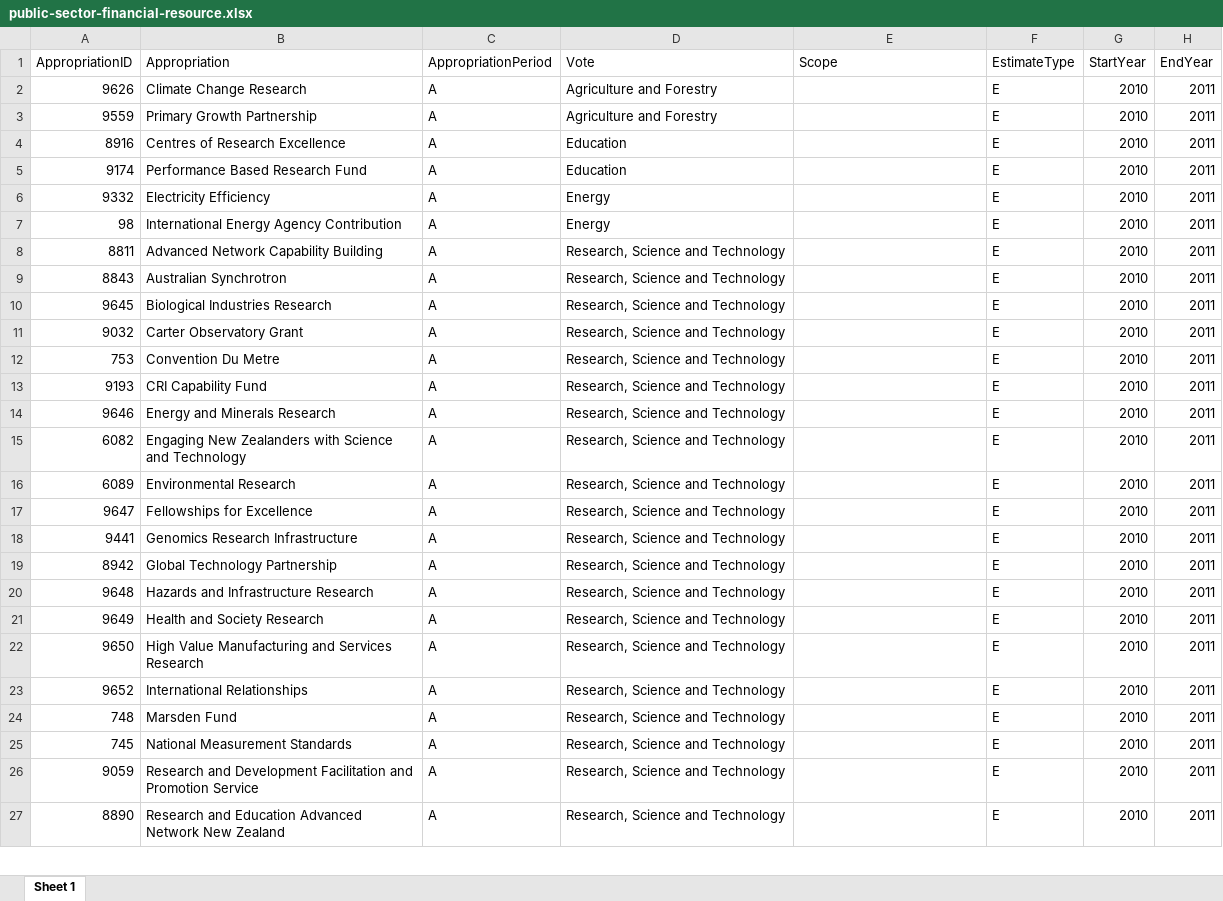
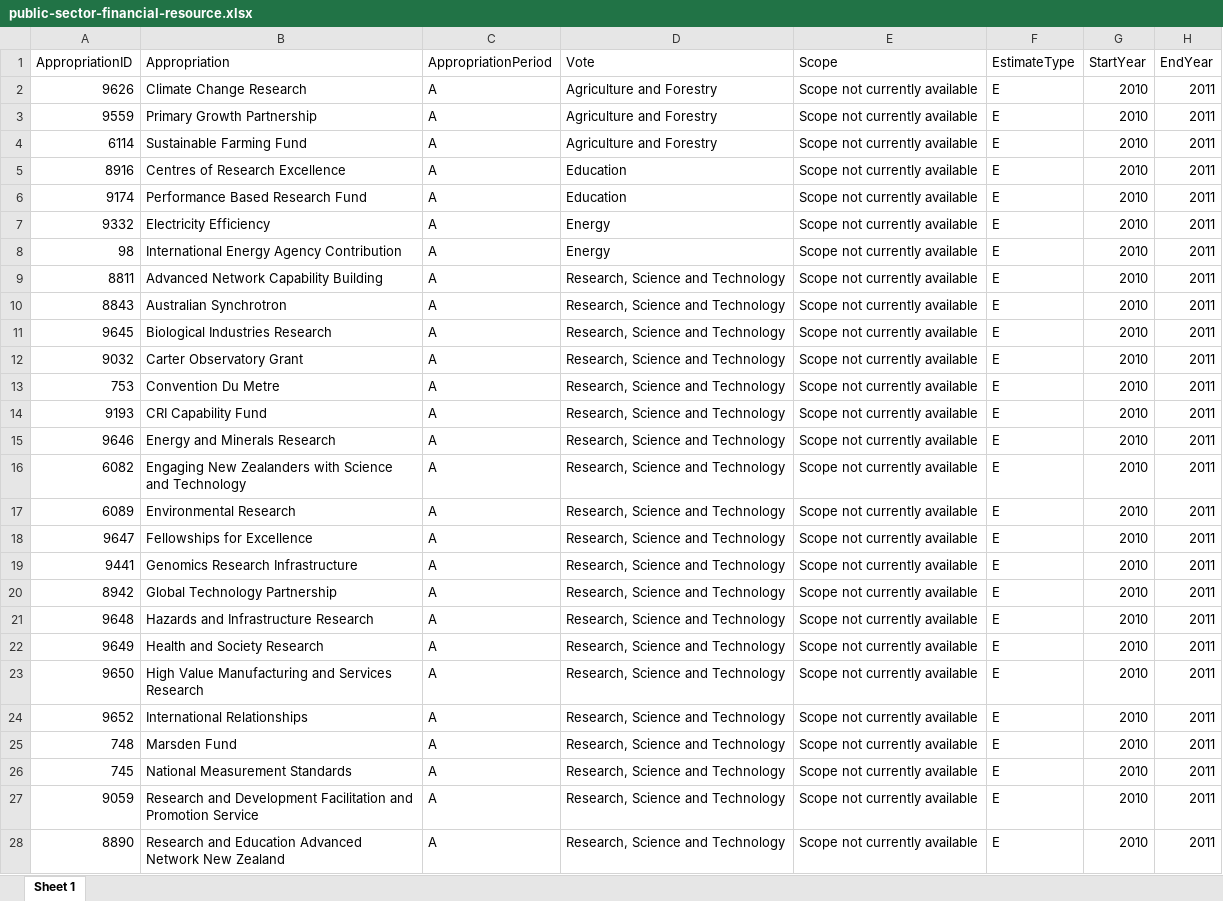
Before and after one commit to new-zealand-research-information-system/nzris-codesets, an Excel workbook: xlsx/public-sector-financial-resource.xlsx, sheet Sheet 1, drawn as a sheet; only a part is shown; values as stored, in another font and other column widths than the file's, no borders; addresses are those after the commit; the diff covers the shown part only; the diff names each change by its address in the sheet, - before the commit and + after, or states it on an @@ line.

Commit message:
Added leading zeros to NSC Themes, added Sustainable Farming Fund to appropriations

```diff
--- a/xlsx/public-sector-financial-resource.xlsx (sheet Sheet 1)
+++ b/xlsx/public-sector-financial-resource.xlsx (sheet Sheet 1)
-E2:E3 (Scope): (empty)
+E2:E3 (Scope): Scope not currently available
+row 4: 6114 | Sustainable Farming Fund | A | Agriculture and Forestry | Scope not currently available | E | 2010 | 2011
-E5:E28 (Scope): (empty)
+E5:E28 (Scope): Scope not currently available
```
Also changed, not shown: 20 added rows and 31 edited cells elsewhere in this sheet, xlsx/national-science-challenge-theme.xlsx, 7 other files.
